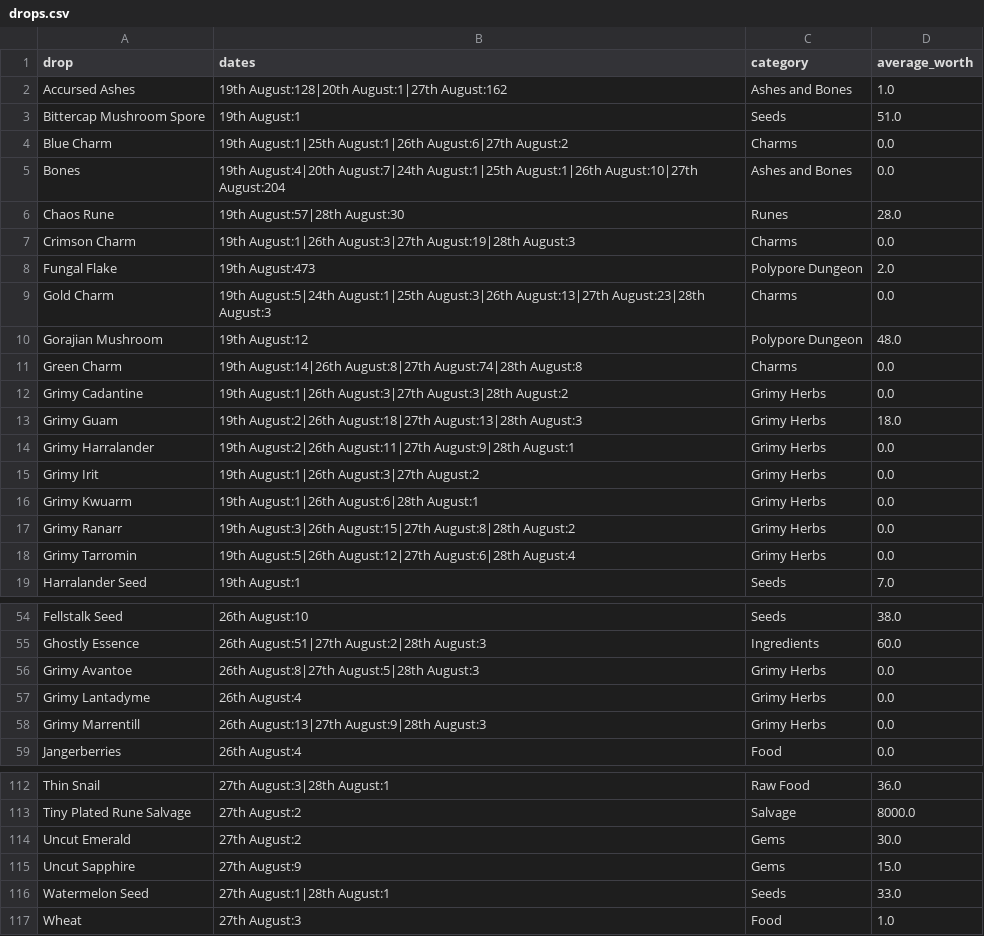
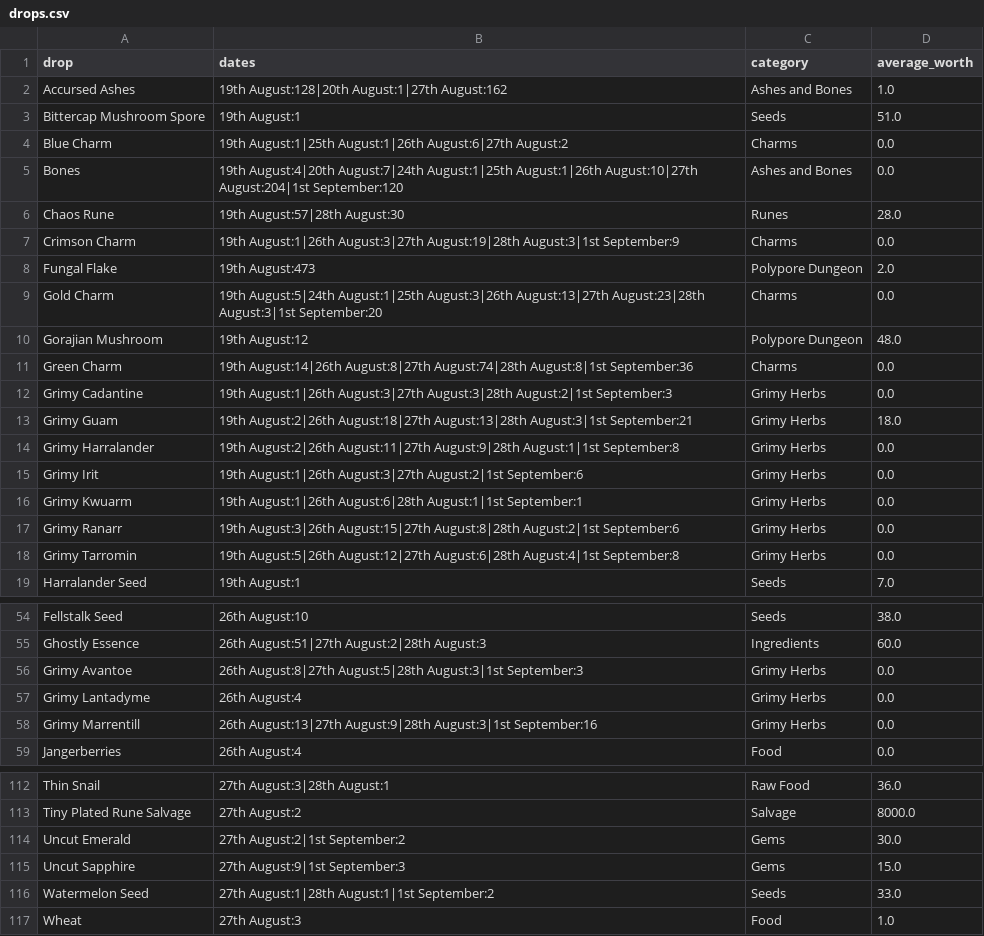
Before and after one commit to musomaddie/runemetricsData, a CSV file: drops.csv, drawn as a sheet; only a part is shown, gaps mark what is left out; the diff covers the shown part only.

Commit message:
Added data for 1st September

```diff
--- a/drops.csv
+++ b/drops.csv
@@ -4,16 +4,16 @@ Bittercap Mushroom Spore,19th August:1,Seeds,51.0
 Blue Charm,19th August:1|25th August:1|26th August:6|27th August:2,Charms,0.0
-Bones,19th August:4|20th August:7|24th August:1|25th August:1|26th August:10|27th August:204,Ashes and Bones,0.0
+Bones,19th August:4|20th August:7|24th August:1|25th August:1|26th August:10|27th August:204|1st September:120,Ashes and Bones,0.0
 Chaos Rune,19th August:57|28th August:30,Runes,28.0
-Crimson Charm,19th August:1|26th August:3|27th August:19|28th August:3,Charms,0.0
+Crimson Charm,19th August:1|26th August:3|27th August:19|28th August:3|1st September:9,Charms,0.0
 Fungal Flake,19th August:473,Polypore Dungeon,2.0
-Gold Charm,19th August:5|24th August:1|25th August:3|26th August:13|27th August:23|28th August:3,Charms,0.0
+Gold Charm,19th August:5|24th August:1|25th August:3|26th August:13|27th August:23|28th August:3|1st September:20,Charms,0.0
 Gorajian Mushroom,19th August:12,Polypore Dungeon,48.0
-Green Charm,19th August:14|26th August:8|27th August:74|28th August:8,Charms,0.0
-Grimy Cadantine,19th August:1|26th August:3|27th August:3|28th August:2,Grimy Herbs,0.0
-Grimy Guam,19th August:2|26th August:18|27th August:13|28th August:3,Grimy Herbs,18.0
-Grimy Harralander,19th August:2|26th August:11|27th August:9|28th August:1,Grimy Herbs,0.0
-Grimy Irit,19th August:1|26th August:3|27th August:2,Grimy Herbs,0.0
-Grimy Kwuarm,19th August:1|26th August:6|28th August:1,Grimy Herbs,0.0
-Grimy Ranarr,19th August:3|26th August:15|27th August:8|28th August:2,Grimy Herbs,0.0
-Grimy Tarromin,19th August:5|26th August:12|27th August:6|28th August:4,Grimy Herbs,0.0
+Green Charm,19th August:14|26th August:8|27th August:74|28th August:8|1st September:36,Charms,0.0
+Grimy Cadantine,19th August:1|26th August:3|27th August:3|28th August:2|1st September:3,Grimy Herbs,0.0
+Grimy Guam,19th August:2|26th August:18|27th August:13|28th August:3|1st September:21,Grimy Herbs,18.0
+Grimy Harralander,19th August:2|26th August:11|27th August:9|28th August:1|1st September:8,Grimy Herbs,0.0
+Grimy Irit,19th August:1|26th August:3|27th August:2|1st September:6,Grimy Herbs,0.0
+Grimy Kwuarm,19th August:1|26th August:6|28th August:1|1st September:1,Grimy Herbs,0.0
+Grimy Ranarr,19th August:3|26th August:15|27th August:8|28th August:2|1st September:6,Grimy Herbs,0.0
+Grimy Tarromin,19th August:5|26th August:12|27th August:6|28th August:4|1st September:8,Grimy Herbs,0.0
 Harralander Seed,19th August:1,Seeds,7.0
@@ -55,5 +55,5 @@ Fellstalk Seed,26th August:10,Seeds,38.0
 Ghostly Essence,26th August:51|27th August:2|28th August:3,Ingredients,60.0
-Grimy Avantoe,26th August:8|27th August:5|28th August:3,Grimy Herbs,0.0
+Grimy Avantoe,26th August:8|27th August:5|28th August:3|1st September:3,Grimy Herbs,0.0
 Grimy Lantadyme,26th August:4,Grimy Herbs,0.0
-Grimy Marrentill,26th August:13|27th August:9|28th August:3,Grimy Herbs,0.0
+Grimy Marrentill,26th August:13|27th August:9|28th August:3|1st September:16,Grimy Herbs,0.0
 Jangerberries,26th August:4,Food,0.0
@@ -113,5 +113,5 @@ Thin Snail,27th August:3|28th August:1,Raw Food,36.0
 Tiny Plated Rune Salvage,27th August:2,Salvage,8000.0
-Uncut Emerald,27th August:2,Gems,30.0
-Uncut Sapphire,27th August:9,Gems,15.0
-Watermelon Seed,27th August:1|28th August:1,Seeds,33.0
+Uncut Emerald,27th August:2|1st September:2,Gems,30.0
+Uncut Sapphire,27th August:9|1st September:3,Gems,15.0
+Watermelon Seed,27th August:1|28th August:1|1st September:2,Seeds,33.0
 Wheat,27th August:3,Food,1.0
```
Also changed, not shown: 27 added rows and 7 edited cells elsewhere in this file, kills.csv.
